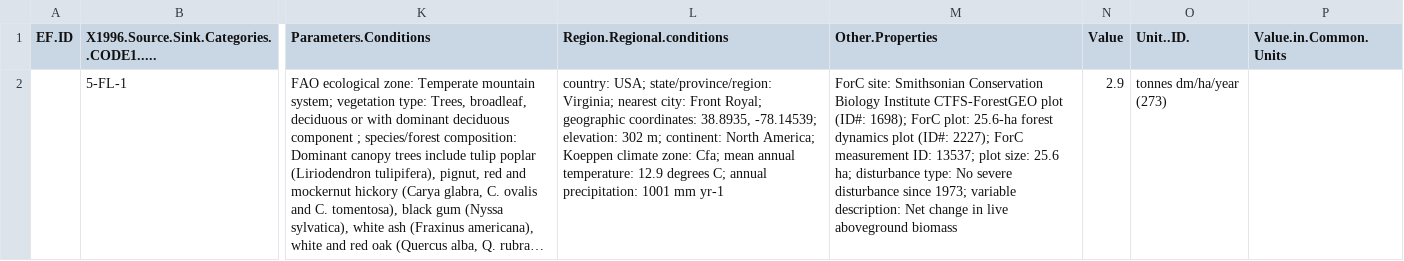
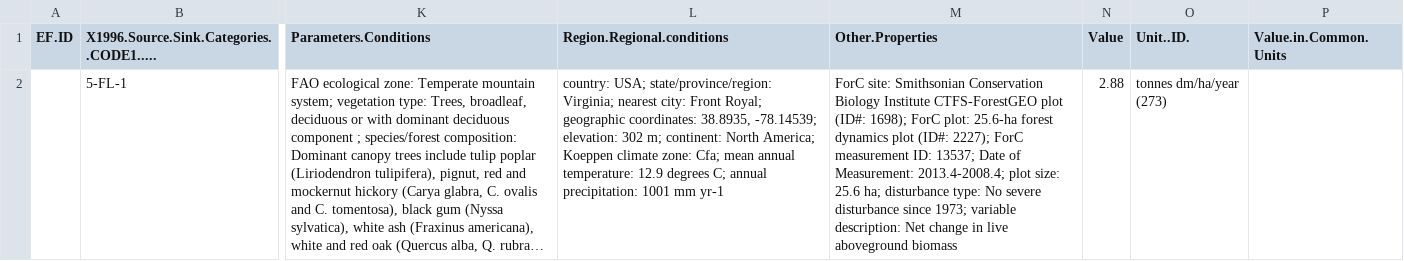
Before and after one commit to forc-db/IPCC-EFDB-integration, a CSV file: data/1-to-review/n_1_Gonzalez-Akre_2016_potm.csv, drawn as a sheet; only a part is shown, gaps mark what is left out; long unchanged cells end in …; the diff names each change by its address in the sheet, - before the commit and + after, or states it on an @@ line.

```diff
--- a/data/1-to-review/n_1_Gonzalez-Akre_2016_potm.csv
+++ b/data/1-to-review/n_1_Gonzalez-Akre_2016_potm.csv
-M2 (Other.Properties): …ID: 13537; plot size:…
+M2 (Other.Properties): …ID: 13537; Date of Measurement: 2013.4-2008.4; plot size:…
-N2 (Value): 2.9
+N2 (Value): 2.88
```
Also changed, not shown: data/1-to-review/n_16_Chave_2008_aepa.csv, data/1-to-review/n_18_Meakem_2018_rots.csv, 11 other files.
